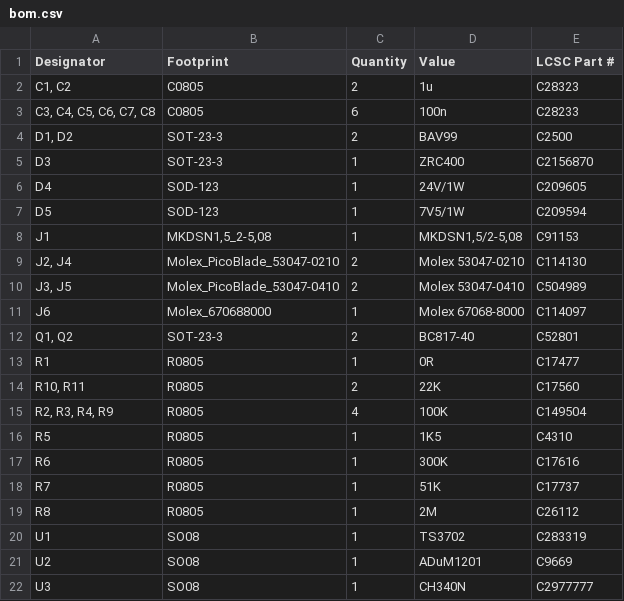
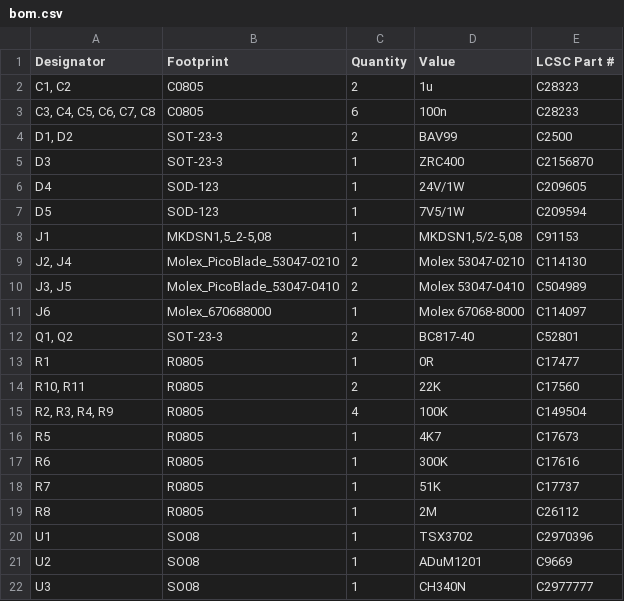
Before and after one commit to jkyprian/ebus2usb, a CSV file: production/bom.csv, drawn as a sheet.

```diff
--- a/production/bom.csv
+++ b/production/bom.csv
@@ -15,3 +15,3 @@ R1,R0805,1,0R,C17477
 "R2, R3, R4, R9",R0805,4,100K,C149504
-R5,R0805,1,1K5,C4310
+R5,R0805,1,4K7,C17673
 R6,R0805,1,300K,C17616
@@ -19,3 +19,3 @@ R7,R0805,1,51K,C17737
 R8,R0805,1,2M,C26112
-U1,SO08,1,TS3702,C283319
+U1,SO08,1,TSX3702,C2970396
 U2,SO08,1,ADuM1201,C9669
```
Also changed, not shown: production/positions.csv, 10 other files.
